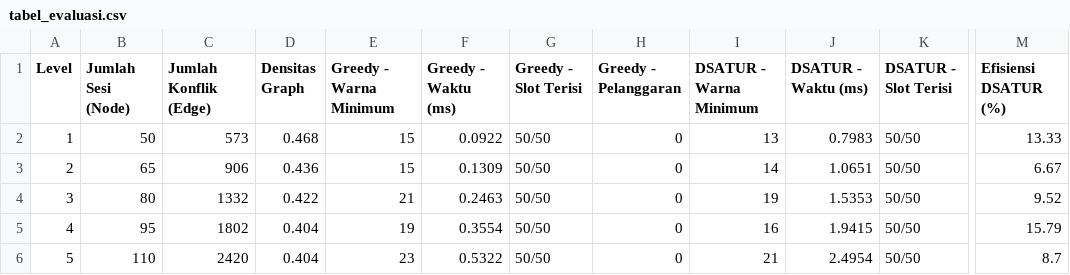
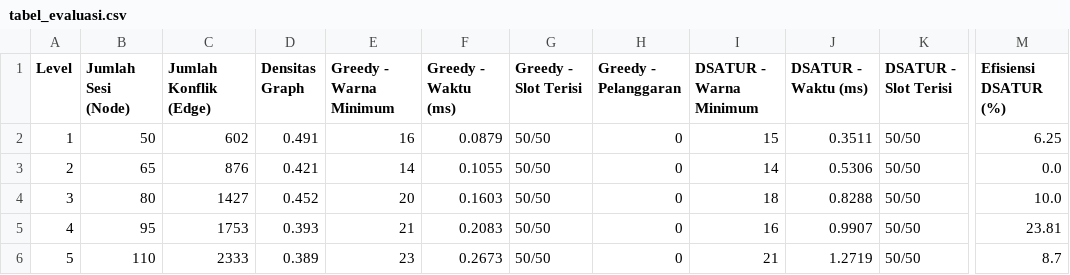
Before and after one commit to wirarama/coloring_graph_python, a CSV file: output/tabel_evaluasi.csv, drawn as a sheet; only a part is shown, gaps mark what is left out; the diff names each change by its address in the sheet, - before the commit and + after, or states it on an @@ line.

```diff
--- a/output/tabel_evaluasi.csv
+++ b/output/tabel_evaluasi.csv
-C2 (Jumlah Konflik (Edge)): 573
+C2 (Jumlah Konflik (Edge)): 602
-D2 (Densitas Graph): 0.468
+D2 (Densitas Graph): 0.491
-E2 (Greedy - Warna Minimum): 15
+E2 (Greedy - Warna Minimum): 16
-F2 (Greedy - Waktu (ms)): 0.0922
+F2 (Greedy - Waktu (ms)): 0.0879
-I2 (DSATUR - Warna Minimum): 13
+I2 (DSATUR - Warna Minimum): 15
-J2 (DSATUR - Waktu (ms)): 0.7983
+J2 (DSATUR - Waktu (ms)): 0.3511
-M2 (Efisiensi DSATUR (%)): 13.33
+M2 (Efisiensi DSATUR (%)): 6.25
-C3 (Jumlah Konflik (Edge)): 906
+C3 (Jumlah Konflik (Edge)): 876
-D3 (Densitas Graph): 0.436
+D3 (Densitas Graph): 0.421
-E3 (Greedy - Warna Minimum): 15
+E3 (Greedy - Warna Minimum): 14
-F3 (Greedy - Waktu (ms)): 0.1309
+F3 (Greedy - Waktu (ms)): 0.1055
-J3 (DSATUR - Waktu (ms)): 1.0651
+J3 (DSATUR - Waktu (ms)): 0.5306
-M3 (Efisiensi DSATUR (%)): 6.67
+M3 (Efisiensi DSATUR (%)): 0.0
-C4 (Jumlah Konflik (Edge)): 1332
+C4 (Jumlah Konflik (Edge)): 1427
-D4 (Densitas Graph): 0.422
+D4 (Densitas Graph): 0.452
-E4 (Greedy - Warna Minimum): 21
+E4 (Greedy - Warna Minimum): 20
-F4 (Greedy - Waktu (ms)): 0.2463
+F4 (Greedy - Waktu (ms)): 0.1603
-I4 (DSATUR - Warna Minimum): 19
+I4 (DSATUR - Warna Minimum): 18
-J4 (DSATUR - Waktu (ms)): 1.5353
+J4 (DSATUR - Waktu (ms)): 0.8288
-M4 (Efisiensi DSATUR (%)): 9.52
+M4 (Efisiensi DSATUR (%)): 10.0
-C5 (Jumlah Konflik (Edge)): 1802
+C5 (Jumlah Konflik (Edge)): 1753
-D5 (Densitas Graph): 0.404
+D5 (Densitas Graph): 0.393
-E5 (Greedy - Warna Minimum): 19
+E5 (Greedy - Warna Minimum): 21
-F5 (Greedy - Waktu (ms)): 0.3554
+F5 (Greedy - Waktu (ms)): 0.2083
-J5 (DSATUR - Waktu (ms)): 1.9415
+J5 (DSATUR - Waktu (ms)): 0.9907
-M5 (Efisiensi DSATUR (%)): 15.79
+M5 (Efisiensi DSATUR (%)): 23.81
-C6 (Jumlah Konflik (Edge)): 2420
+C6 (Jumlah Konflik (Edge)): 2333
-D6 (Densitas Graph): 0.404
+D6 (Densitas Graph): 0.389
-F6 (Greedy - Waktu (ms)): 0.5322
+F6 (Greedy - Waktu (ms)): 0.2673
-J6 (DSATUR - Waktu (ms)): 2.4954
+J6 (DSATUR - Waktu (ms)): 1.2719
```
Also changed, not shown: 41 other files.
